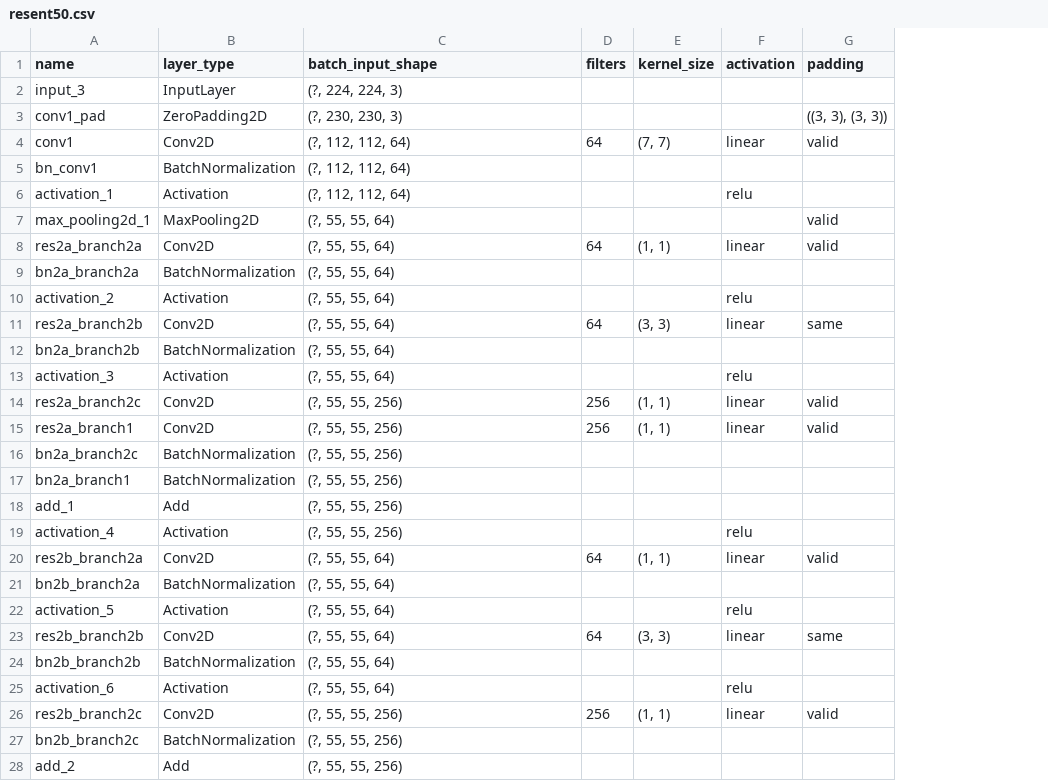
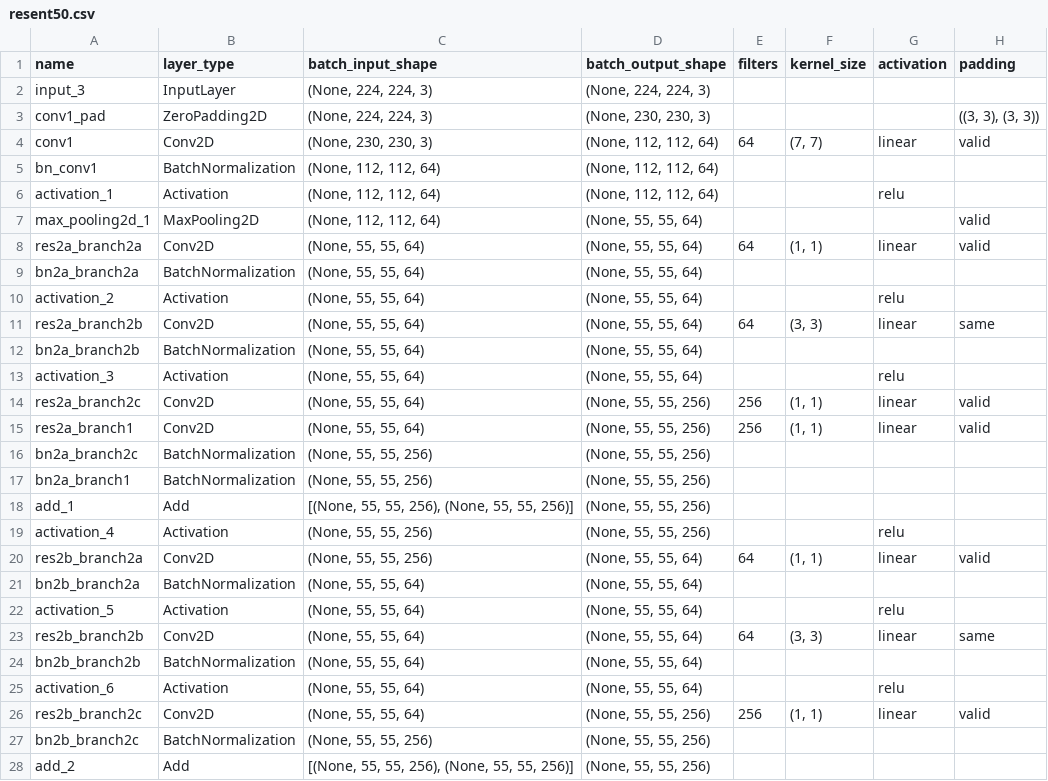
Before and after one commit to Hamidu68/machine-learning, a CSV file: extract-network-params/resent50.csv, drawn as a sheet; only a part is shown; the diff covers the shown part only; the diff names each change by its address in the sheet, - before the commit and + after, or states it on an @@ line.

Commit message:
input and output shape of layers are added

```diff
--- a/extract-network-params/resent50.csv
+++ b/extract-network-params/resent50.csv
+column D (batch_output_shape), rows 2-28: (None, 224, 224, 3) | (None, 230, 230, 3) | (None, 112, 112, 64) | (None, 112, 112, 64) | (None, 112, 112, 64) | (None, 55, 55, 64) | (None, 55, 55, 64) | (None, 55, 55, 64) | (None, 55, 55, 64) | (None, 55, 55, 64) | (None, 55, 55, 64) | (None, 55, 55, 64) | (None, 55, 55, 256) | (None, 55, 55, 256) | (None, 55, 55, 256) | (None, 55, 55, 256) | (None, 55, 55, 256) | (None, 55, 55, 256) | (None, 55, 55, 64) | (None, 55, 55, 64) | (None, 55, 55, 64) | (None, 55, 55, 64) | (None, 55, 55, 64) | (None, 55, 55, 64) | (None, 55, 55, 256) | (None, 55, 55, 256) | (None, 55, 55, 256)
-C2 (batch_input_shape): (?, 224, 224, 3)
+C2 (batch_input_shape): (None, 224, 224, 3)
-C3 (batch_input_shape): (?, 230, 230, 3)
+C3 (batch_input_shape): (None, 224, 224, 3)
-C4 (batch_input_shape): (?, 112, 112, 64)
+C4 (batch_input_shape): (None, 230, 230, 3)
-C5:C6 (batch_input_shape): (?, 112, 112, 64)
+C5:C6 (batch_input_shape): (None, 112, 112, 64)
-C7 (batch_input_shape): (?, 55, 55, 64)
+C7 (batch_input_shape): (None, 112, 112, 64)
-C8:C13 (batch_input_shape): (?, 55, 55, 64)
+C8:C13 (batch_input_shape): (None, 55, 55, 64)
-C14:C15 (batch_input_shape): (?, 55, 55, 256)
+C14:C15 (batch_input_shape): (None, 55, 55, 64)
-C16:C17 (batch_input_shape): (?, 55, 55, 256)
+C16:C17 (batch_input_shape): (None, 55, 55, 256)
-C18 (batch_input_shape): (?, 55, 55, 256)
+C18 (batch_input_shape): [(None, 55, 55, 256), (None, 55, 55, 256)]
-C19 (batch_input_shape): (?, 55, 55, 256)
+C19 (batch_input_shape): (None, 55, 55, 256)
-C20 (batch_input_shape): (?, 55, 55, 64)
+C20 (batch_input_shape): (None, 55, 55, 256)
-C21:C25 (batch_input_shape): (?, 55, 55, 64)
+C21:C25 (batch_input_shape): (None, 55, 55, 64)
-C26 (batch_input_shape): (?, 55, 55, 256)
+C26 (batch_input_shape): (None, 55, 55, 64)
-C27 (batch_input_shape): (?, 55, 55, 256)
+C27 (batch_input_shape): (None, 55, 55, 256)
-C28 (batch_input_shape): (?, 55, 55, 256)
+C28 (batch_input_shape): [(None, 55, 55, 256), (None, 55, 55, 256)]
```
Also changed, not shown: 150 edited cells elsewhere in this file, extract-network-params/vgg16.csv, extract-network-params/vgg19.csv, 1 other file.
